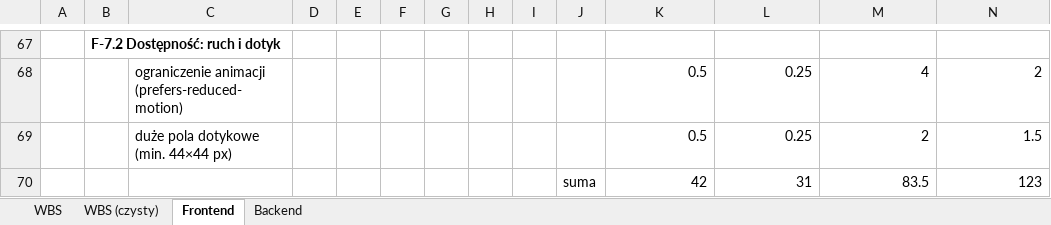
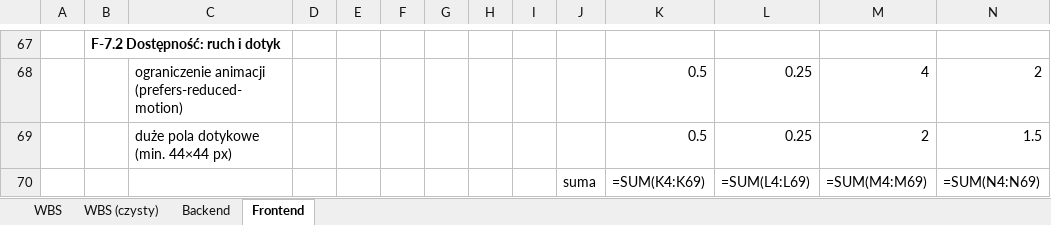
Before and after one commit to PeWuPL/AI-Fitness-Tracker, an Excel workbook: docs/estimates/WBS_SAMOZAMYKACZ_2026.xlsx, sheet Frontend, drawn as a sheet; only a part is shown, gaps mark what is left out; values as stored, in another font and other column widths than the file's, no borders; formulas without a stored value are shown as written; removed rows and columns are numbered as before the commit, all else as after; rows hold the shown columns only; the diff names each change by its address in the sheet, - before the commit and + after, or states it on an @@ line.

Commit message:
docs(wbs): order sheets as WBS, WBS (czysty), Backend, Frontend

```diff
--- a/docs/estimates/WBS_SAMOZAMYKACZ_2026.xlsx (sheet Frontend)
+++ b/docs/estimates/WBS_SAMOZAMYKACZ_2026.xlsx (sheet Frontend)
@@ sheet tab order changed: WBS | WBS (czysty) | Backend | Frontend @@
-row 70:  |  |  |  |  |  |  |  |  | suma | 42 | 31 | 83.5 | 123
+row 70:  |  |  |  |  |  |  |  |  | suma | =SUM(K4:K69) | =SUM(L4:L69) | =SUM(M4:M69) | =SUM(N4:N69)
```
Also changed, not shown: sheet Backend, sheet WBS (czysty), sheet WBS.
